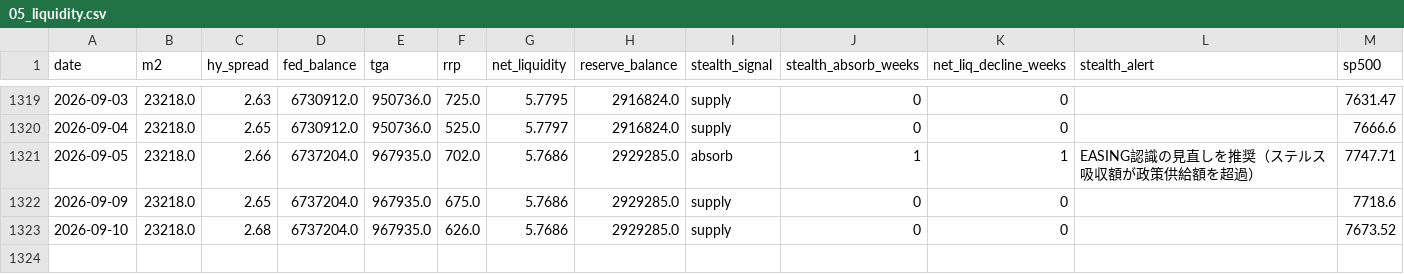
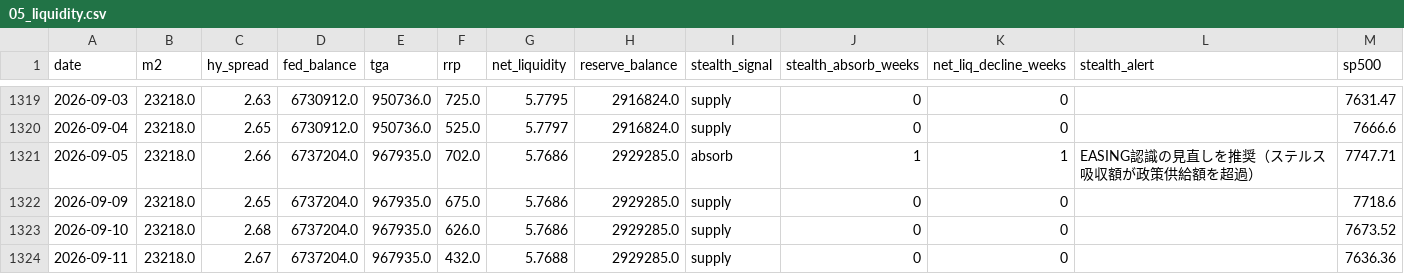
Before and after one commit to Koichi-Shigihara2/On-a-journey, a CSV file: docs/market-monitor/macro-pulse/data/05_liquidity.csv, drawn as a sheet; only a part is shown, gaps mark what is left out; the diff names each change by its address in the sheet, - before the commit and + after, or states it on an @@ line.

```diff
--- a/docs/market-monitor/macro-pulse/data/05_liquidity.csv
+++ b/docs/market-monitor/macro-pulse/data/05_liquidity.csv
+row 1324: 2026-09-11 | 23218.0 | 2.67 | 6737204.0 | 967935.0 | 432.0 | 5.7688 | 2929285.0 | supply | 0 | 0 |  | 7636.36
```
Also changed, not shown: 2 other files.
